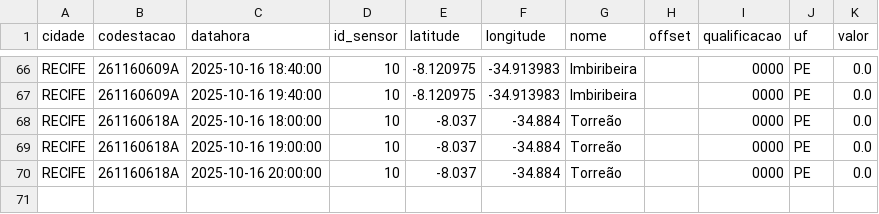
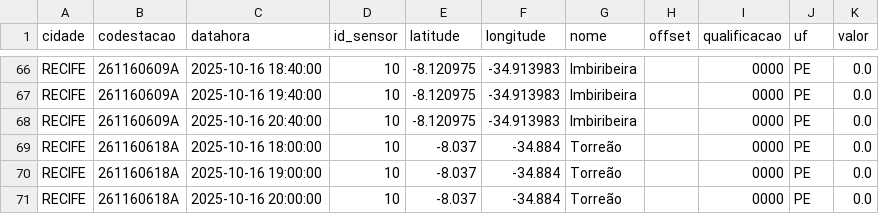
Before and after one commit to RafaellaB/Diagramas-de-risco-din-mico, a CSV file: chuva_recife_2025-10-16.csv, drawn as a sheet; only a part is shown, gaps mark what is left out.

```diff
--- a/chuva_recife_2025-10-16.csv
+++ b/chuva_recife_2025-10-16.csv
@@ -67,2 +67,3 @@ RECIFE,261160609A,2025-10-16 18:40:00,10,-8.120975,-34.913983,Imbiribeira,,0000,
 RECIFE,261160609A,2025-10-16 19:40:00,10,-8.120975,-34.913983,Imbiribeira,,0000,PE,0.0
+RECIFE,261160609A,2025-10-16 20:40:00,10,-8.120975,-34.913983,Imbiribeira,,0000,PE,0.0
 RECIFE,261160618A,2025-10-16 18:00:00,10,-8.037,-34.884,Torreão,,0000,PE,0.0
```
